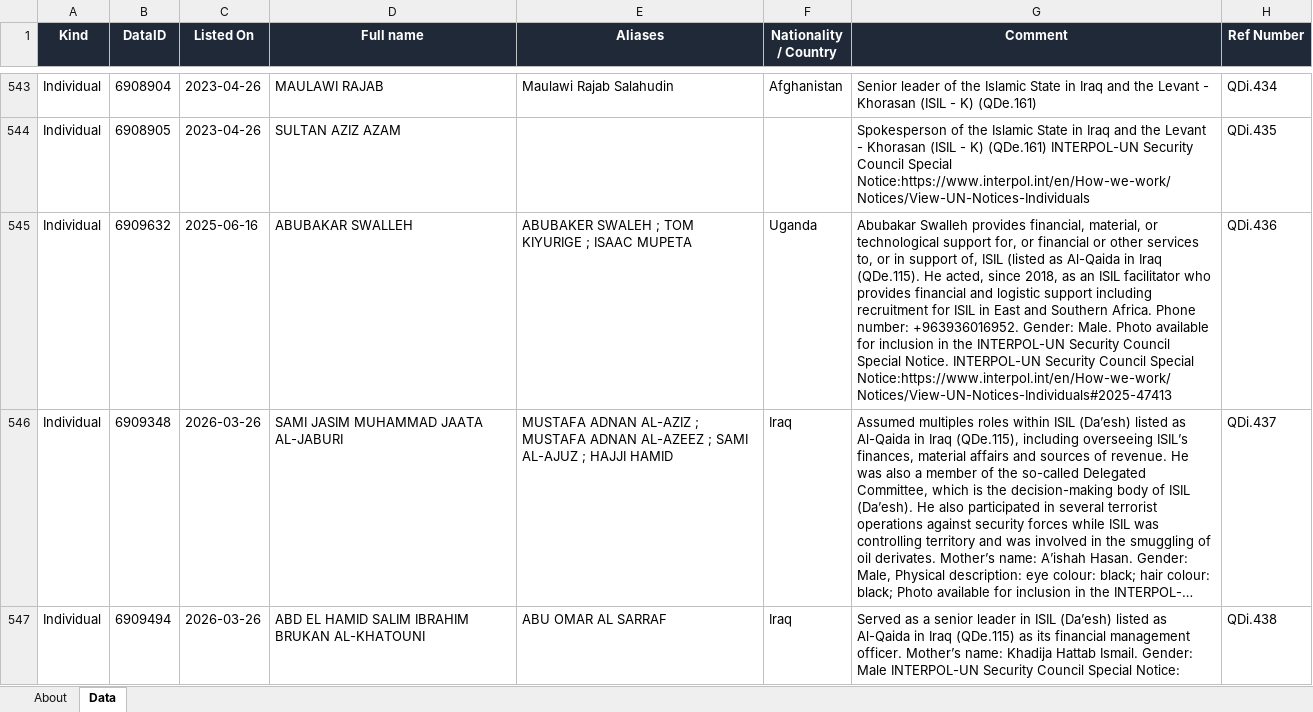
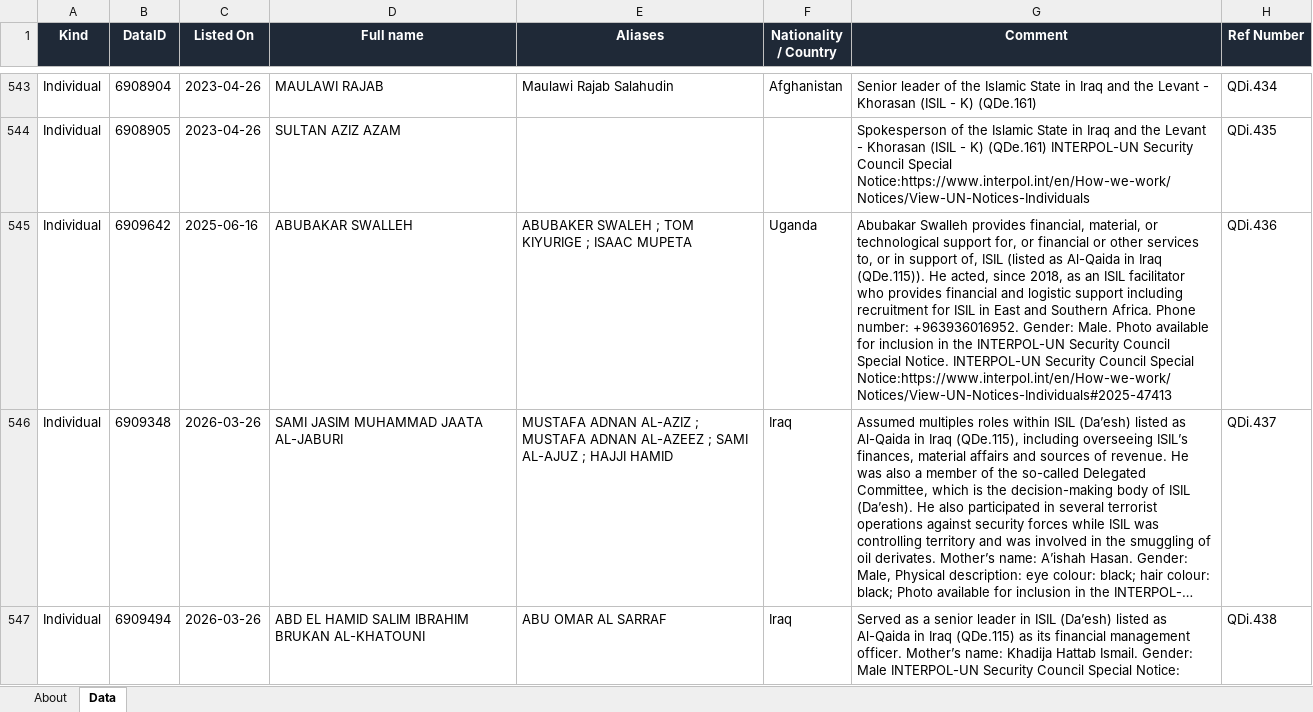
Before and after one commit to strangeromo-cloud/aml, an Excel workbook: public/downloads/un-consolidated.xlsx, sheet Data, drawn as a sheet; only a part is shown, gaps mark what is left out; long unchanged cells end in …; values as stored, in another font and other column widths than the file's, no borders; the diff names each change by its address in the sheet, - before the commit and + after, or states it on an @@ line.

Commit message:
chore(data): daily refresh of list-source downloads
Updated: 2026-09-05T00:32:23+00:00
Total: 9, Success: 8, Failures: 1

Failures:
  - tjn-fsi: FetchError: TJN page rendered but no fsi_jurisdictions response captured. Endpoint or auth flow may have changed.

```diff
--- a/public/downloads/un-consolidated.xlsx (sheet Data)
+++ b/public/downloads/un-consolidated.xlsx (sheet Data)
-B545 (DataID): 6909632
+B545 (DataID): 6909642
-G545 (Comment): …in Iraq (QDe.115). He acted,…
+G545 (Comment): …in Iraq (QDe.115)). He acted,…
```
Also changed, not shown: sheet About, public/downloads/basel-aml-index.xlsx, public/downloads/eu-consolidated.xlsx, 6 other files.
